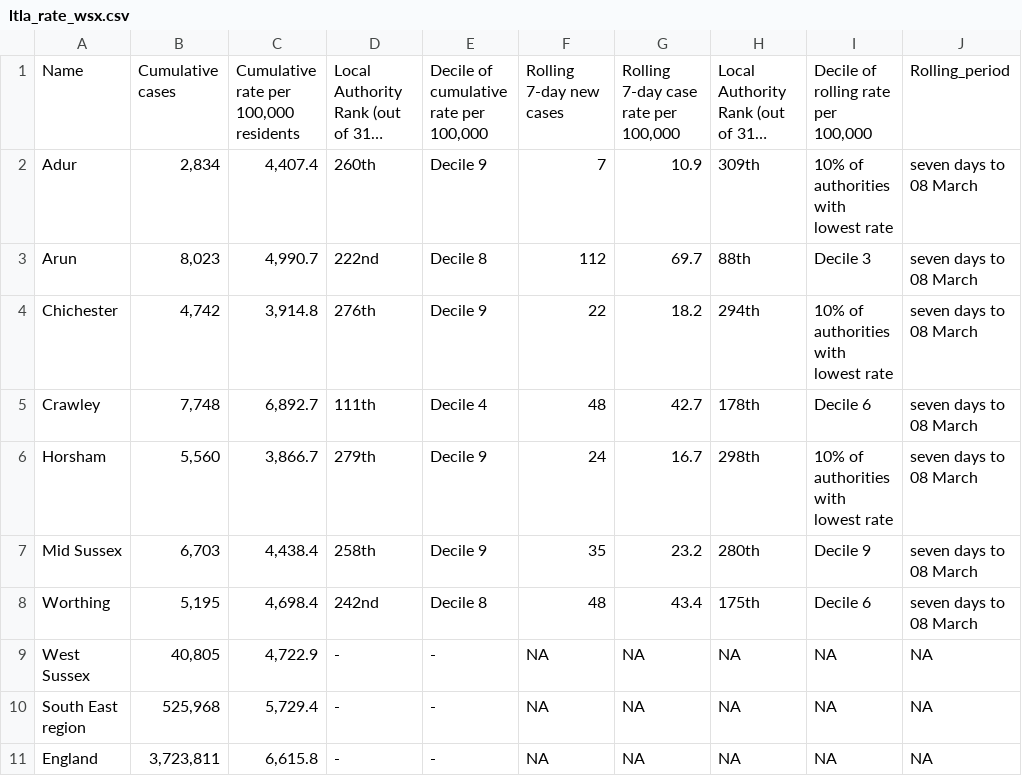
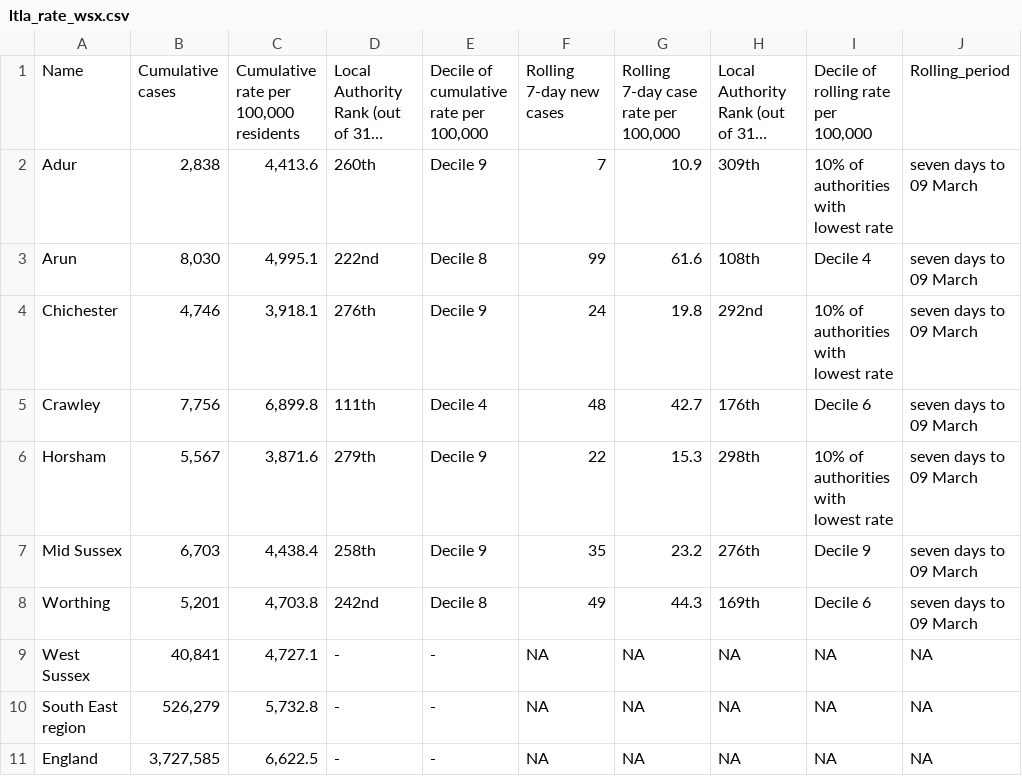
Before and after one commit to psychty/wsx_covid_datapack_public, a CSV file: Outputs/ltla_rate_wsx.csv, drawn as a sheet; long unchanged cells end in …; the diff names each change by its address in the sheet, - before the commit and + after, or states it on an @@ line.

Commit message:
March 14 update

```diff
--- a/Outputs/ltla_rate_wsx.csv
+++ b/Outputs/ltla_rate_wsx.csv
-B2: 2,834
+B2: 2,838
-C2: 4,407.4
+C2: 4,413.6
-J2:J8: seven days to 08 March
+J2:J8: seven days to 09 March
-B3: 8,023
+B3: 8,030
-C3: 4,990.7
+C3: 4,995.1
-F3: 112
+F3: 99
-G3: 69.7
+G3: 61.6
-H3: 88th
+H3: 108th
-I3: Decile 3
+I3: Decile 4
-B4: 4,742
+B4: 4,746
-C4: 3,914.8
+C4: 3,918.1
-F4: 22
+F4: 24
-G4: 18.2
+G4: 19.8
-H4: 294th
+H4: 292nd
-B5: 7,748
+B5: 7,756
-C5: 6,892.7
+C5: 6,899.8
-H5: 178th
+H5: 176th
-B6: 5,560
+B6: 5,567
-C6: 3,866.7
+C6: 3,871.6
-F6: 24
+F6: 22
-G6: 16.7
+G6: 15.3
-H7: 280th
+H7: 276th
-B8: 5,195
+B8: 5,201
-C8: 4,698.4
+C8: 4,703.8
-F8: 48
+F8: 49
-G8: 43.4
+G8: 44.3
-H8: 175th
+H8: 169th
-B9: 40,805
+B9: 40,841
-C9: 4,722.9
+C9: 4,727.1
-B10: 525,968
+B10: 526,279
-C10: 5,729.4
+C10: 5,732.8
-B11: 3,723,811
+B11: 3,727,585
-C11: 6,615.8
+C11: 6,622.5
```
Also changed, not shown: Outputs/utla_rate_wsx.csv, 52 other files.
